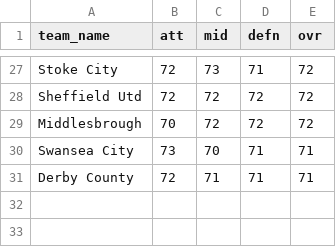
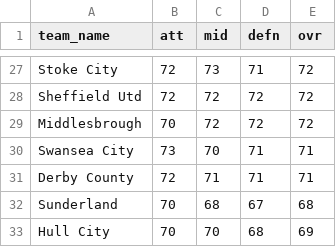
Before and after one commit to alan-turing-institute/AIrsenal, a CSV file: airsenal/data/fifa_team_ratings.csv, drawn as a sheet; only a part is shown, gaps mark what is left out; the diff names each change by its address in the sheet, - before the commit and + after, or states it on an @@ line.

Commit message:
add a couple more teams to fifa ratings

```diff
--- a/airsenal/data/fifa_team_ratings.csv
+++ b/airsenal/data/fifa_team_ratings.csv
+row 32: Sunderland | 70 | 68 | 67 | 68
+row 33: Hull City | 70 | 70 | 68 | 69
```
Also changed, not shown: 1 other file.
